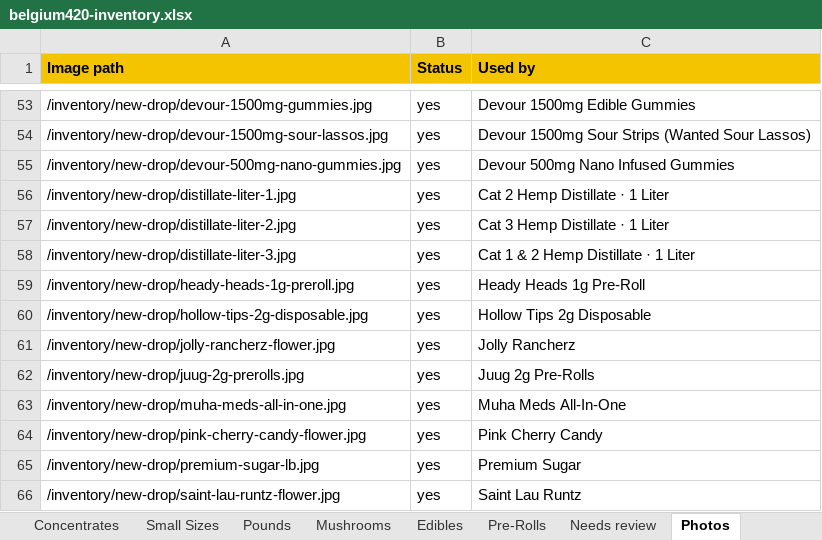
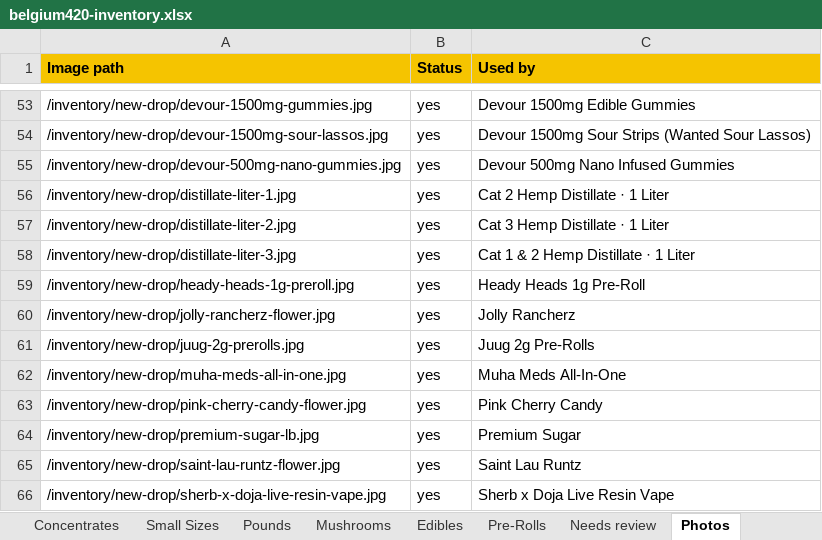
Before and after one commit to ever-oli/belgium420site, an Excel workbook: Inventory/belgium420-inventory.xlsx, sheet Photos, drawn as a sheet; only a part is shown, gaps mark what is left out; the shorter side is filled out with more unchanged rows; values as stored, in another font and other column widths than the file's, no borders; the diff names each change by its address in the sheet, - before the commit and + after, or states it on an @@ line.

```diff
--- a/Inventory/belgium420-inventory.xlsx (sheet Photos)
+++ b/Inventory/belgium420-inventory.xlsx (sheet Photos)
-row 60: /inventory/new-drop/hollow-tips-2g-disposable.jpg | yes | Hollow Tips 2g Disposable
```
Also changed, not shown: sheet Carts, sheet Needs review, sheet All, sheet Summary, 5 other files.
